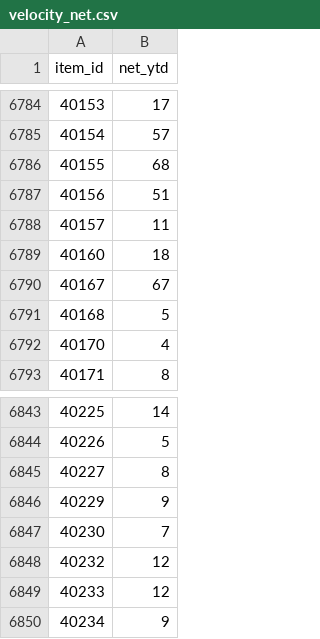
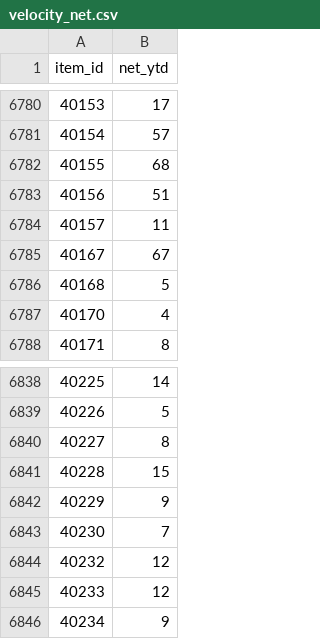
Before and after one commit to asalamah-oss/fiz-briefing, a CSV file: data/velocity_net.csv, drawn as a sheet; only a part is shown, gaps mark what is left out; the diff covers the shown part only.

```diff
--- a/data/velocity_net.csv
+++ b/data/velocity_net.csv
@@ -6788,3 +6784,2 @@ item_id,net_ytd
 40157,11
-40160,18
 40167,67
@@ -6845,2 +6840,3 @@ item_id,net_ytd
 40227,8
+40228,15
 40229,9
```
Also changed, not shown: 1 added row and 5 removed rows elsewhere in this file.
